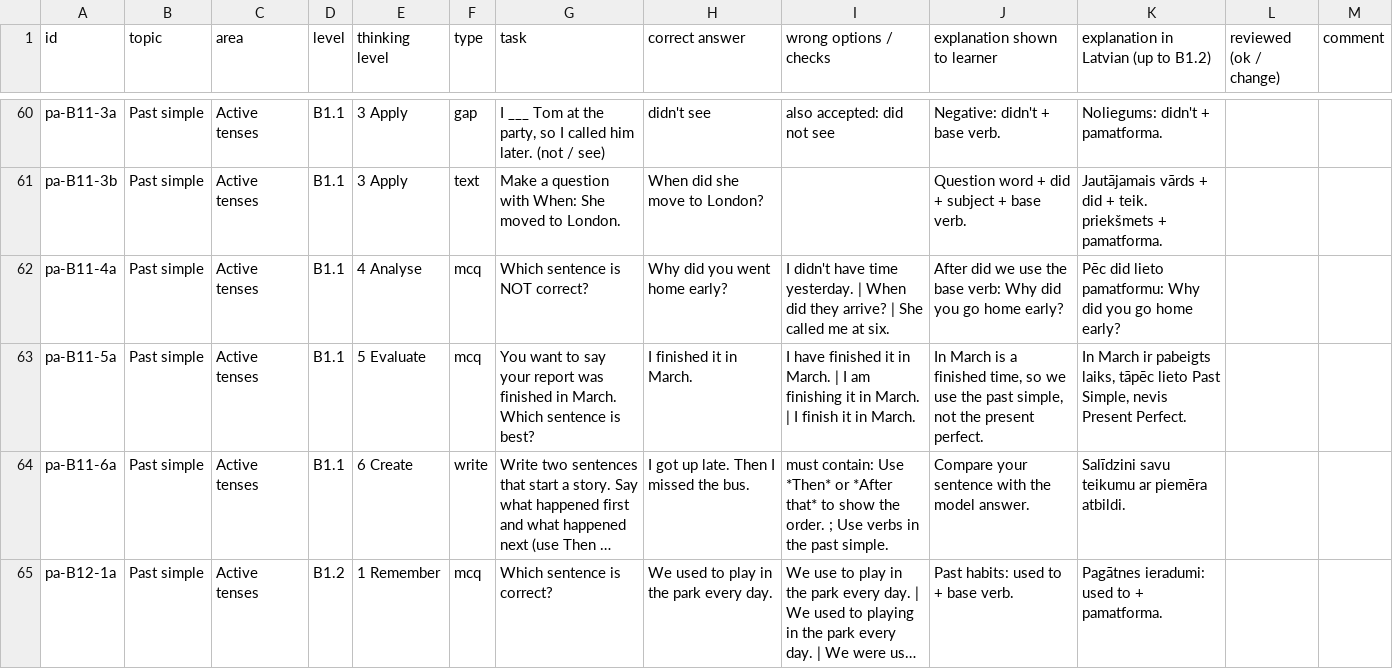
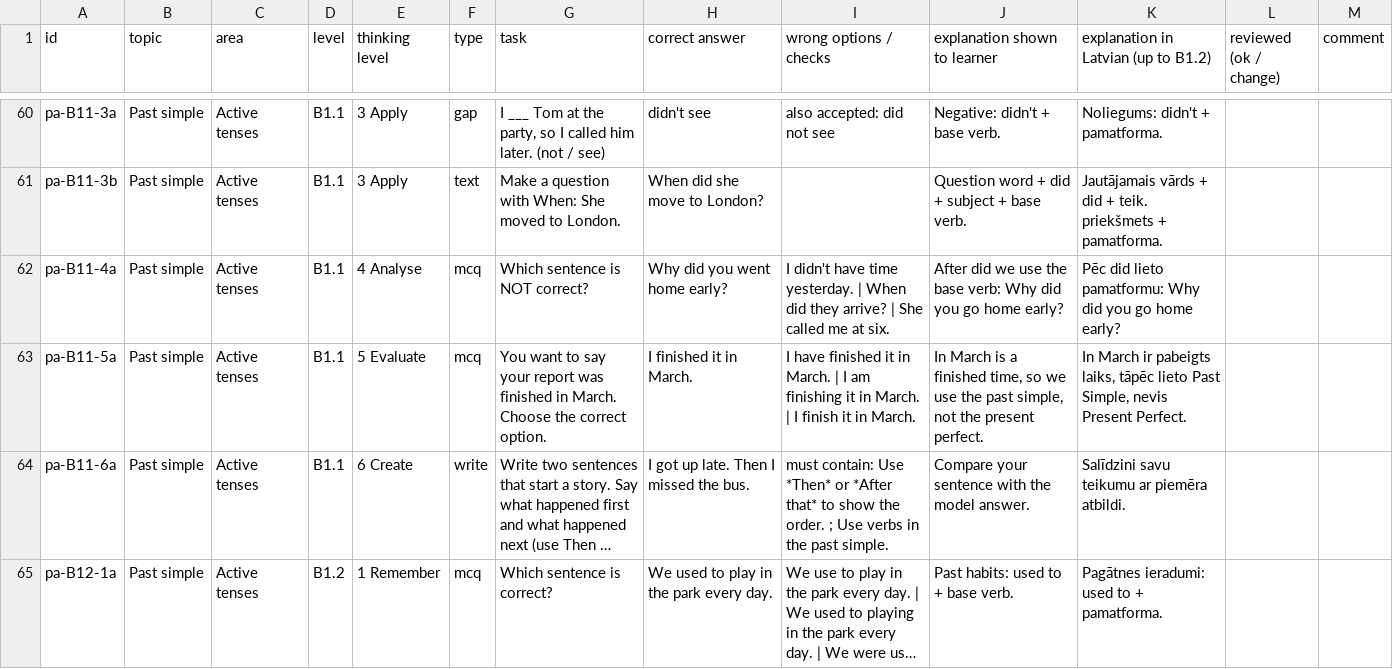
Before and after one commit to inga-cmyk/englishfever, a CSV file: docs/practice-question-bank-review.csv, drawn as a sheet; only a part is shown, gaps mark what is left out; long unchanged cells end in …; the diff covers the shown part only; the diff names each change by its address in the sheet, - before the commit and + after, or states it on an @@ line.

```diff
--- a/docs/practice-question-bank-review.csv
+++ b/docs/practice-question-bank-review.csv
-G63 (task): …in March. Which sentence is best?
+G63 (task): …in March. Choose the correct option.
```
Also changed, not shown: 55 edited cells elsewhere in this file, 14 other files.
